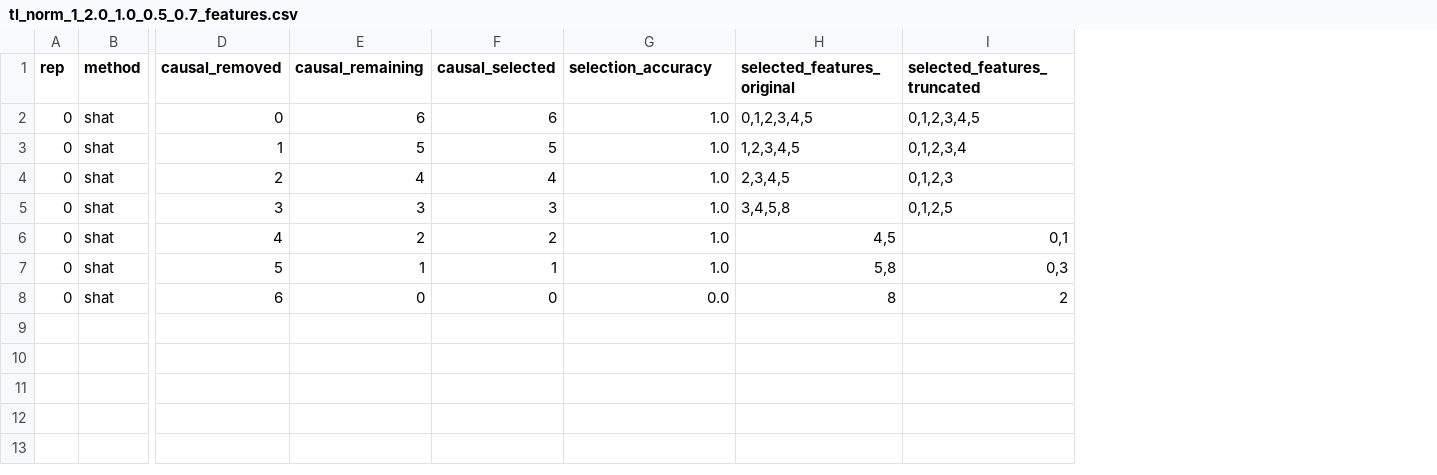
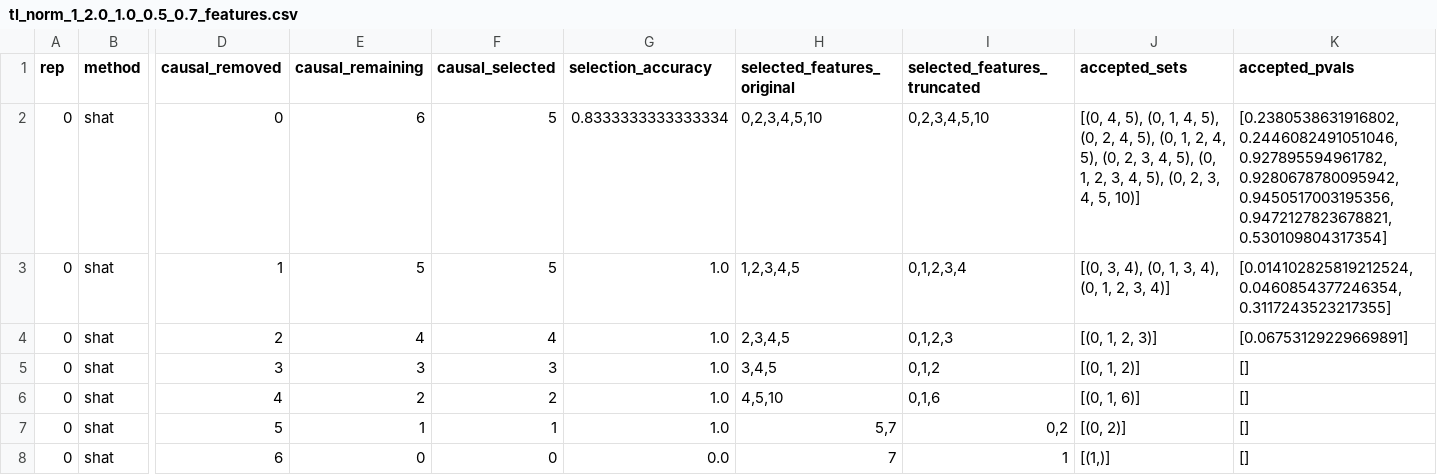
Before and after one commit to amezaikupan/-Theis-Experiment-03, a CSV file: Experiment_01_top_left/tl_norm_1_2.0_1.0_0.5_0.7_features.csv, drawn as a sheet; only a part is shown, gaps mark what is left out; the diff names each change by its address in the sheet, - before the commit and + after, or states it on an @@ line.

Commit message:
Rerun experiment

```diff
--- a/Experiment_01_top_left/tl_norm_1_2.0_1.0_0.5_0.7_features.csv
+++ b/Experiment_01_top_left/tl_norm_1_2.0_1.0_0.5_0.7_features.csv
+column J (accepted_sets), rows 2-8: [(0, 4, 5), (0, 1, 4, 5), (0, 2, 4, 5), (0, 1, 2, 4, 5), (0, 2, 3, 4, 5), (0, 1, 2, 3, 4, 5), (0, 2, 3, 4, 5, 10)] | [(0, 3, 4), (0, 1, 3, 4), (0, 1, 2, 3, 4)] | [(0, 1, 2, 3)] | [(0, 1, 2)] | [(0, 1, 6)] | [(0, 2)] | [(1,)]
+column K (accepted_pvals), rows 2-8: [0.2380538631916802, 0.2446082491051046, 0.927895594961782, 0.9280678780095942, 0.9450517003195356, 0.9472127823678821, 0.530109804317354] | [0.014102825819212524, 0.0460854377246354, 0.3117243523217355] | [0.06753129229669891] | [] | [] | [] | []
-F2 (causal_selected): 6
+F2 (causal_selected): 5
-G2 (selection_accuracy): 1.0
+G2 (selection_accuracy): 0.8333333333333334
-H2 (selected_features_original): 0,1,2,3,4,5
+H2 (selected_features_original): 0,2,3,4,5,10
-I2 (selected_features_truncated): 0,1,2,3,4,5
+I2 (selected_features_truncated): 0,2,3,4,5,10
-H5 (selected_features_original): 3,4,5,8
+H5 (selected_features_original): 3,4,5
-I5 (selected_features_truncated): 0,1,2,5
+I5 (selected_features_truncated): 0,1,2
-H6 (selected_features_original): 4,5
+H6 (selected_features_original): 4,5,10
-I6 (selected_features_truncated): 0,1
+I6 (selected_features_truncated): 0,1,6
-H7 (selected_features_original): 5,8
+H7 (selected_features_original): 5,7
-I7 (selected_features_truncated): 0,3
+I7 (selected_features_truncated): 0,2
-H8 (selected_features_original): 8
+H8 (selected_features_original): 7
-I8 (selected_features_truncated): 2
+I8 (selected_features_truncated): 1
```
Also changed, not shown: 6 other files.
